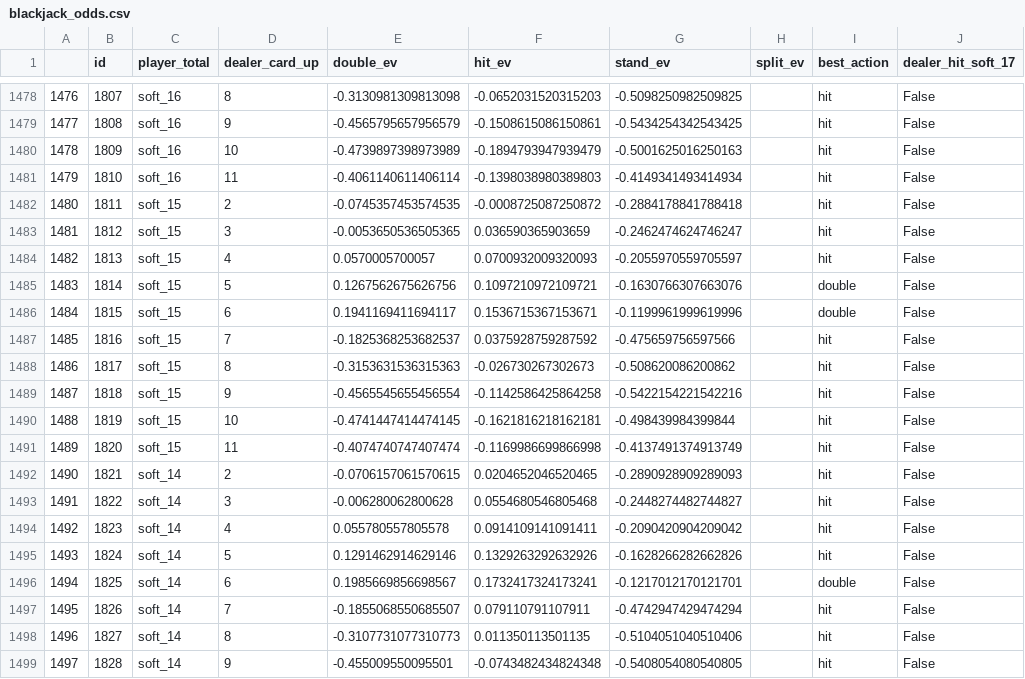
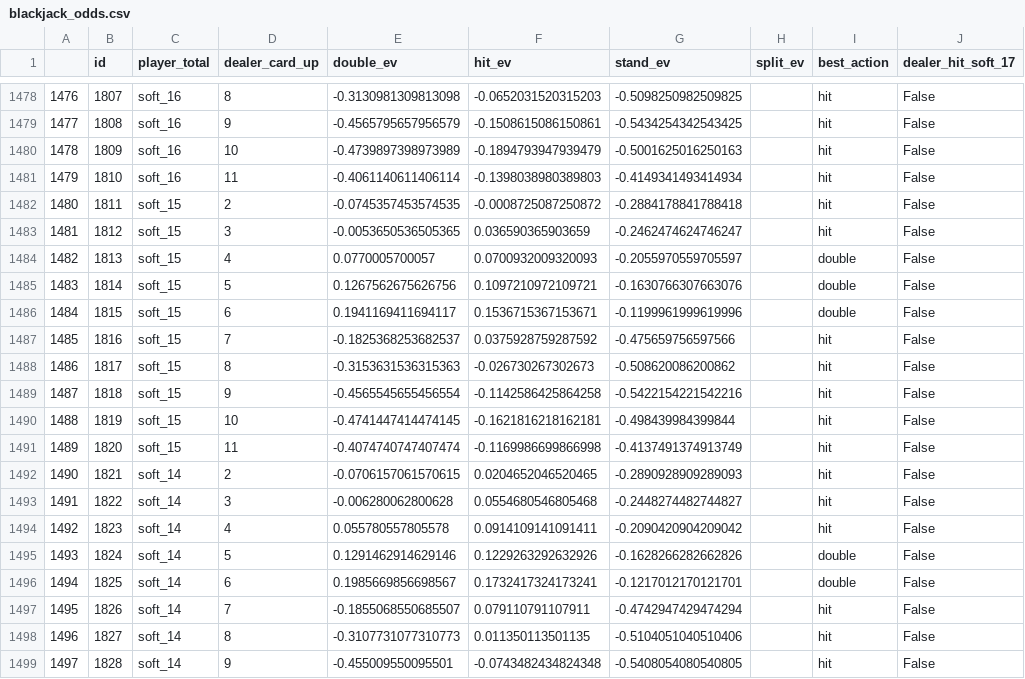
Before and after one commit to amarkules1/texas-holdem-dashboard, a CSV file: data/blackjack_odds.csv, drawn as a sheet; only a part is shown, gaps mark what is left out; the diff covers the shown part only; the diff names each change by its address in the sheet, - before the commit and + after, or states it on an @@ line.

```diff
--- a/data/blackjack_odds.csv
+++ b/data/blackjack_odds.csv
-E1484 (double_ev): 0.0570005700057
+E1484 (double_ev): 0.0770005700057
-I1484 (best_action): hit
+I1484 (best_action): double
-F1495 (hit_ev): 0.1329263292632926
+F1495 (hit_ev): 0.1229263292632926
-I1495 (best_action): hit
+I1495 (best_action): double
```
Also changed, not shown: 50 edited cells elsewhere in this file, 1 other file.
